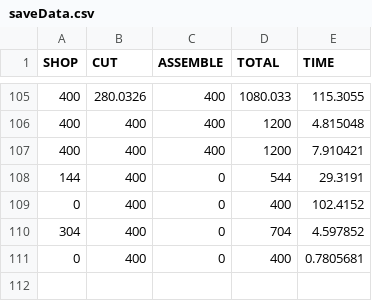
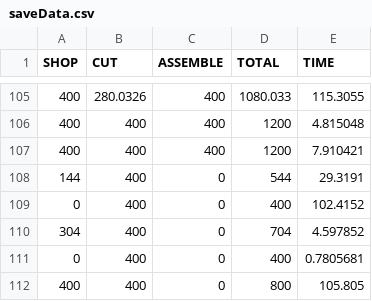
Before and after one commit to ironlionm4n/CGDD4303, a CSV file: saveData.csv, drawn as a sheet; only a part is shown, gaps mark what is left out; the diff names each change by its address in the sheet, - before the commit and + after, or states it on an @@ line.

```diff
--- a/saveData.csv
+++ b/saveData.csv
+row 112: 400 | 400 | 0 | 800 | 105.805
```
Also changed, not shown: 14 other files.
